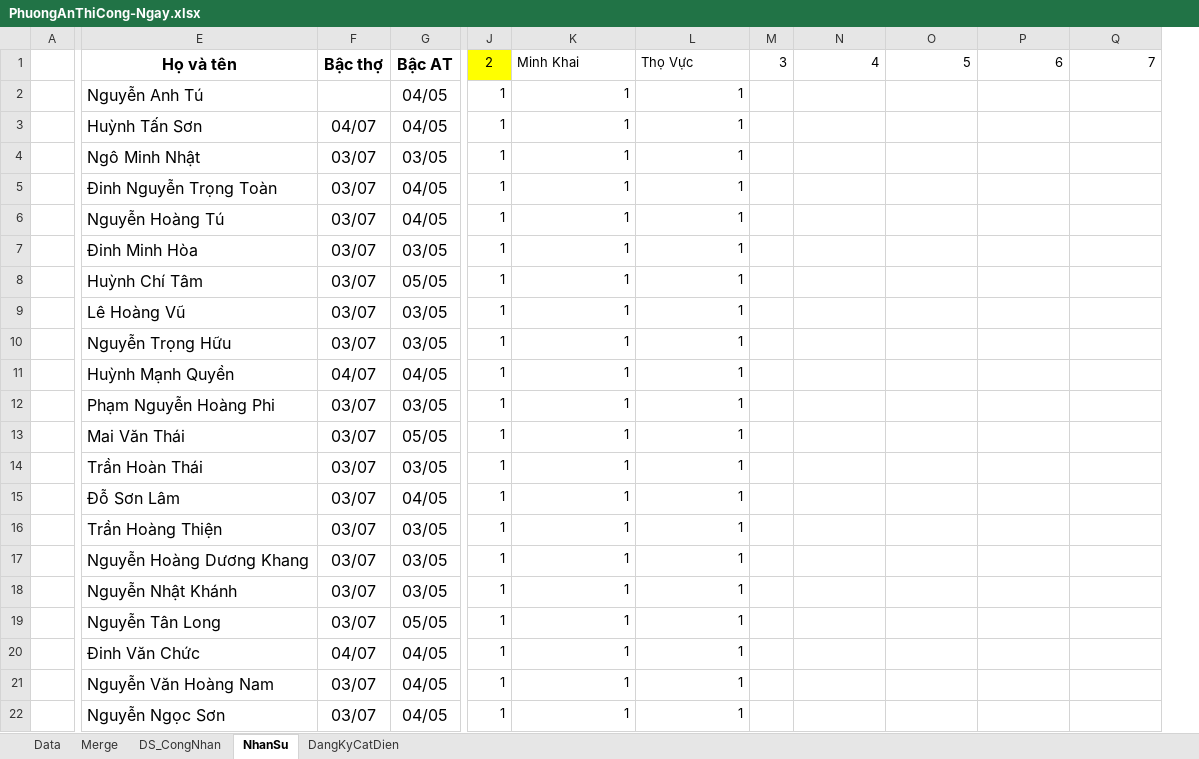
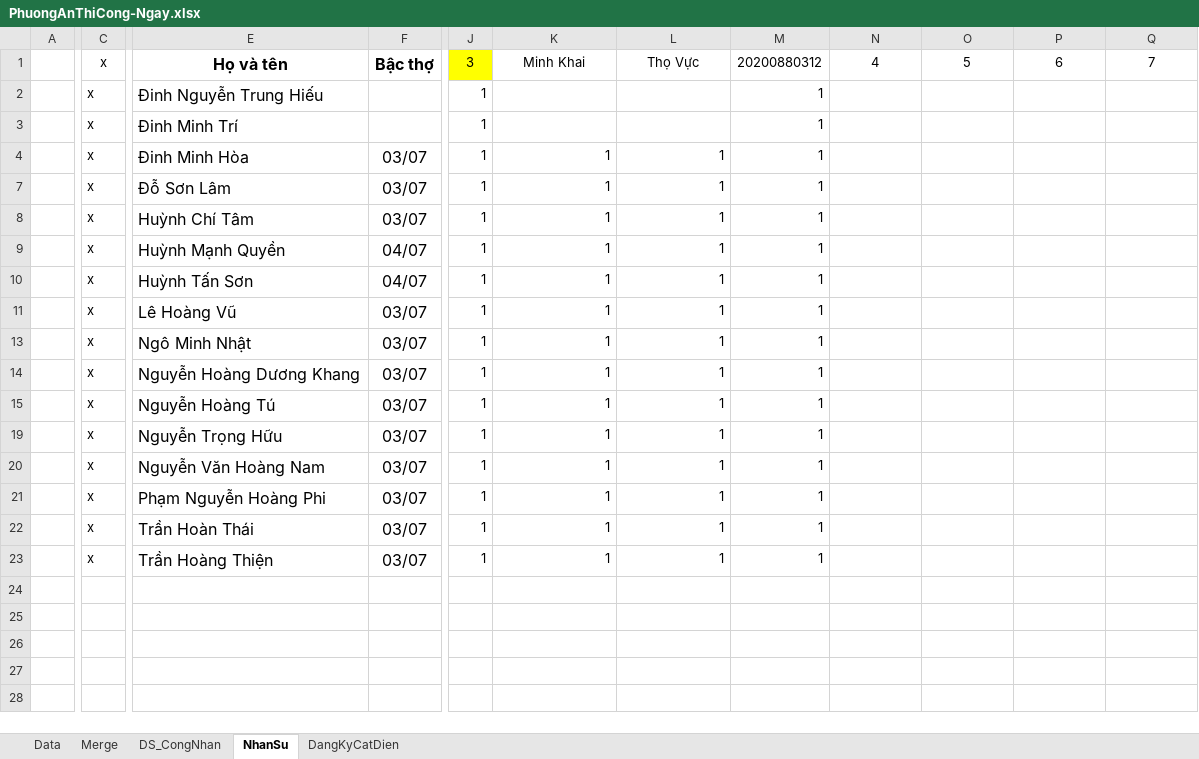
Before and after one commit to thuctd/ThuLoc, an Excel workbook: PhuongAnThiCong-Ngay.xlsx, sheet NhanSu, drawn as a sheet; only a part is shown, gaps mark what is left out; values as stored, in another font and other column widths than the file's, no borders; conditional formats not drawn; removed rows and columns are numbered as before the commit, all else as after; rows hold the shown columns only; the diff covers the shown part only; the diff names each change by its address in the sheet, - before the commit and + after, or states it on an @@ line.

```diff
--- a/PhuongAnThiCong-Ngay.xlsx (sheet NhanSu)
+++ b/PhuongAnThiCong-Ngay.xlsx (sheet NhanSu)
+column C, row 1: x; rows 4-23: all x
@@ column G hidden, row 1: Bậc AT; rows 4-17: 03/05 | 04/05 | 04/05 | 03/05 | 05/05 | 03/05 | 03/05 | 04/05 | 03/05 | 05/05 | 03/05 | 04/05 | 03/05 | 03/05 @@
-column M, row 1: 3
+column M, row 1: 20200880312; rows 4-23: all 1
-J1: 2
+J1: 3
-K1:L1 alignment: left
+K1:L1 alignment: center
-N1:Q1 alignment: right
+N1:Q1 alignment: center
-row 2:  | Nguyễn Anh Tú |  | 04/05 | 1 | 1 | 1
-row 3:  | Huỳnh Tấn Sơn | 04/07 | 04/05 | 1 | 1 | 1
+row 2:  | x | Đinh Nguyễn Trung Hiếu |  | 1 |  |  | 1
+row 3:  | x | Đinh Minh Trí |  | 1 |  |  | 1
-E4: Ngô Minh Nhật
+E4: Đinh Minh Hòa
-E7: Đinh Nguyễn Trọng Toàn
+E7: Đỗ Sơn Lâm
-E8: Nguyễn Hoàng Tú
+E8: Huỳnh Chí Tâm
-E9: Đinh Minh Hòa
+E9: Huỳnh Mạnh Quyền
-F9:F10: 03/07
+F9:F10: 04/07
-E10: Huỳnh Chí Tâm
+E10: Huỳnh Tấn Sơn
-E13: Nguyễn Trọng Hữu
+E13: Ngô Minh Nhật
-E14: Huỳnh Mạnh Quyền
+E14: Nguyễn Hoàng Dương Khang
-F14: 04/07
+F14: 03/07
-E15: Phạm Nguyễn Hoàng Phi
+E15: Nguyễn Hoàng Tú
-E19: Mai Văn Thái
+E19: Nguyễn Trọng Hữu
-E20: Trần Hoàn Thái
+E20: Nguyễn Văn Hoàng Nam
-E21: Đỗ Sơn Lâm
+E21: Phạm Nguyễn Hoàng Phi
-E22: Trần Hoàng Thiện
+E22: Trần Hoàn Thái
-E23: Nguyễn Hoàng Dương Khang
+E23: Trần Hoàng Thiện
-row 18:  | Nguyễn Nhật Khánh | 03/07 | 03/05 | 1 | 1 | 1
-row 19:  | Nguyễn Tân Long | 03/07 | 05/05 | 1 | 1 | 1
-row 20:  | Đinh Văn Chức | 04/07 | 04/05 | 1 | 1 | 1
-row 21:  | Nguyễn Văn Hoàng Nam | 03/07 | 04/05 | 1 | 1 | 1
-row 22:  | Nguyễn Ngọc Sơn | 03/07 | 04/05 | 1 | 1 | 1
```
Also changed, not shown: 32 removed rows and 1 removed column elsewhere in this sheet, sheet DS_CongNhan, formulas that keep their value, hidden cells, TongHopDuThau.xlsx, 36 other files.
